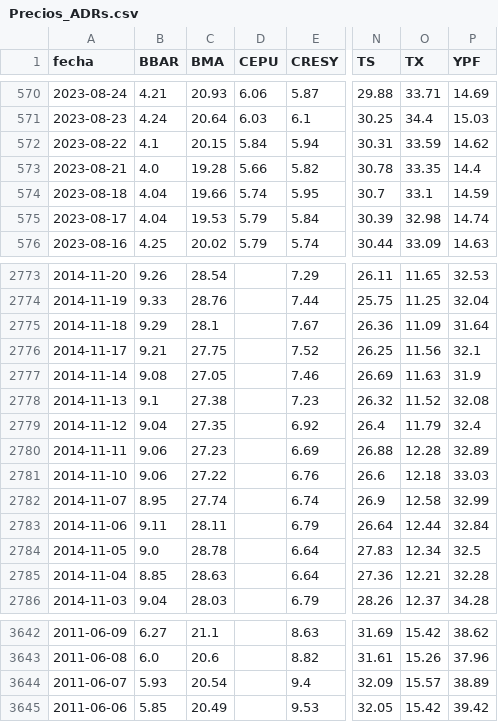
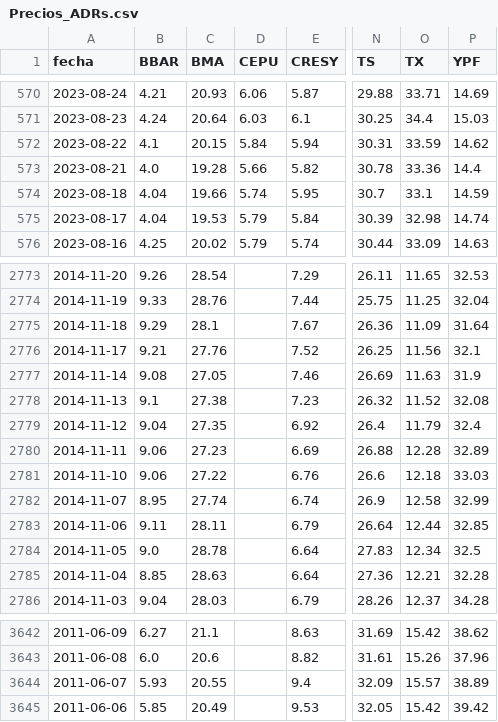
Before and after one commit to jesusrobles824/base-de-datos, a CSV file: Precios_ADRs.csv, drawn as a sheet; only a part is shown, gaps mark what is left out; the diff names each change by its address in the sheet, - before the commit and + after, or states it on an @@ line.

```diff
--- a/Precios_ADRs.csv
+++ b/Precios_ADRs.csv
-O573 (TX): 33.35
+O573 (TX): 33.36
-C2776 (BMA): 27.75
+C2776 (BMA): 27.76
-P2783 (YPF): 32.84
+P2783 (YPF): 32.85
-C3644 (BMA): 20.54
+C3644 (BMA): 20.55
```
Also changed, not shown: ADRs_variacion_porcentual_diaria.csv.
